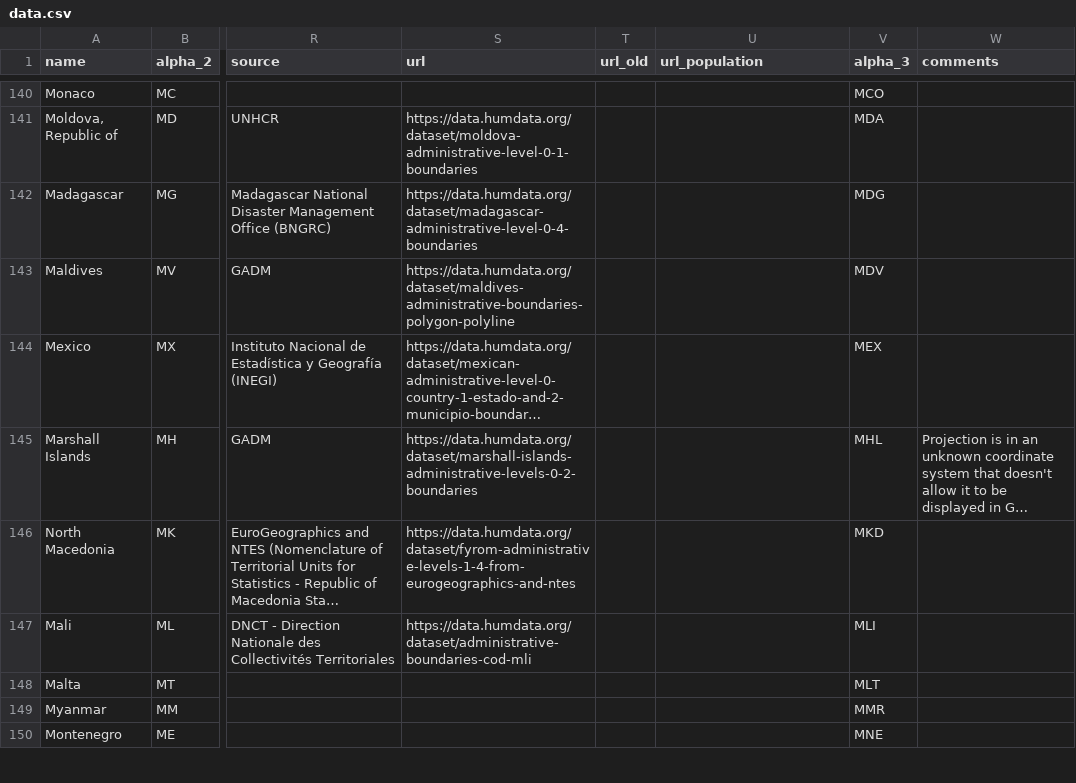
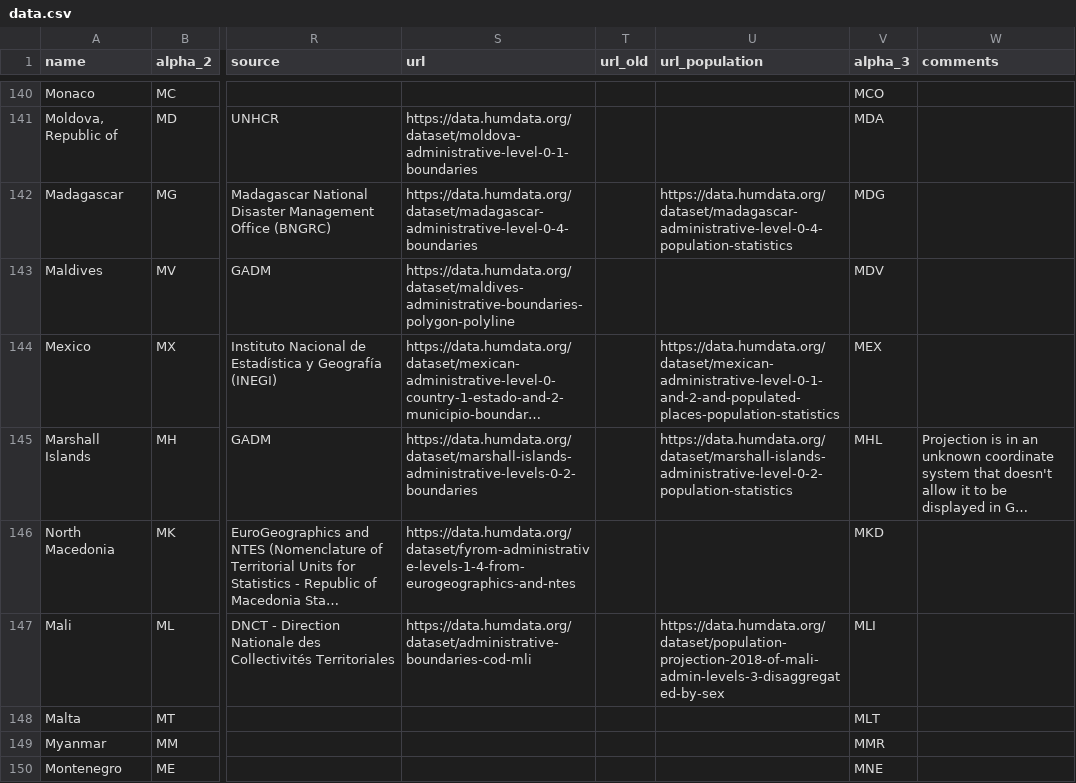
Before and after one commit to fieldmaps/global-admin, a CSV file: data.csv, drawn as a sheet; only a part is shown, gaps mark what is left out; long unchanged cells end in …; the diff covers the shown part only; the diff names each change by its address in the sheet, - before the commit and + after, or states it on an @@ line.

```diff
--- a/data.csv
+++ b/data.csv
-U142 (url_population): (empty)
+U142 (url_population): https://data.humdata.org/dataset/madagascar-administrative-level-0-4-population-statistics
-U144 (url_population): (empty)
+U144 (url_population): https://data.humdata.org/dataset/mexican-administrative-level-0-1-and-2-and-populated-places-population-statistics
-U145 (url_population): (empty)
+U145 (url_population): https://data.humdata.org/dataset/marshall-islands-administrative-level-0-2-population-statistics
-U147 (url_population): (empty)
+U147 (url_population): https://data.humdata.org/dataset/population-projection-2018-of-mali-admin-levels-3-disaggregated-by-sex
```
Also changed, not shown: 60 edited cells elsewhere in this file, 6 other files.
